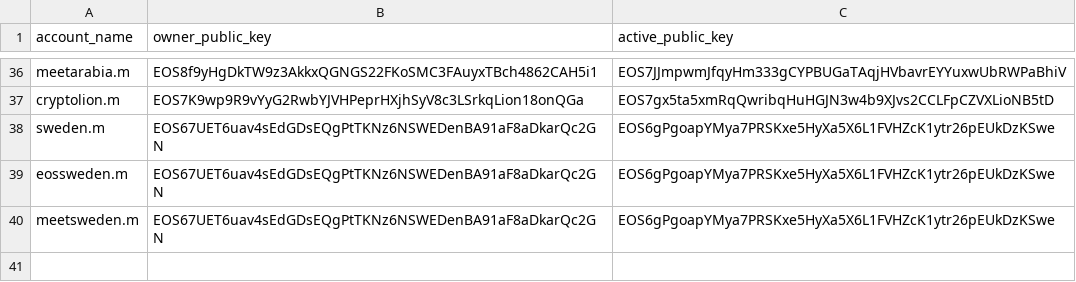
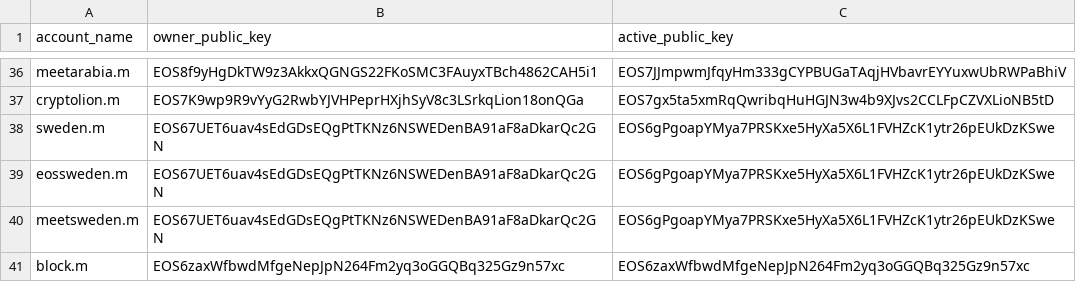
Before and after one commit to meet-one/sidechain, a CSV file: snapshot@2019-02-19/bps.csv, drawn as a sheet; only a part is shown, gaps mark what is left out; the diff names each change by its address in the sheet, - before the commit and + after, or states it on an @@ line.

```diff
--- a/snapshot@2019-02-19/bps.csv
+++ b/snapshot@2019-02-19/bps.csv
+row 41: block.m | EOS6zaxWfbwdMfgeNepJpN264Fm2yq3oGGQBq325Gz9n57xc | EOS6zaxWfbwdMfgeNepJpN264Fm2yq3oGGQBq325Gz9n57xc
```
Also changed, not shown: 3 other files.
